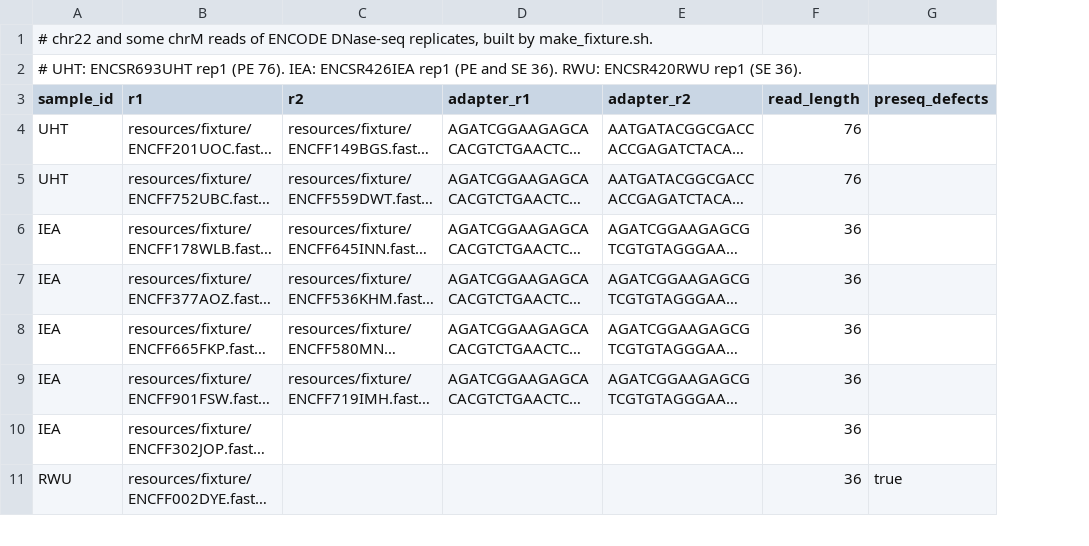
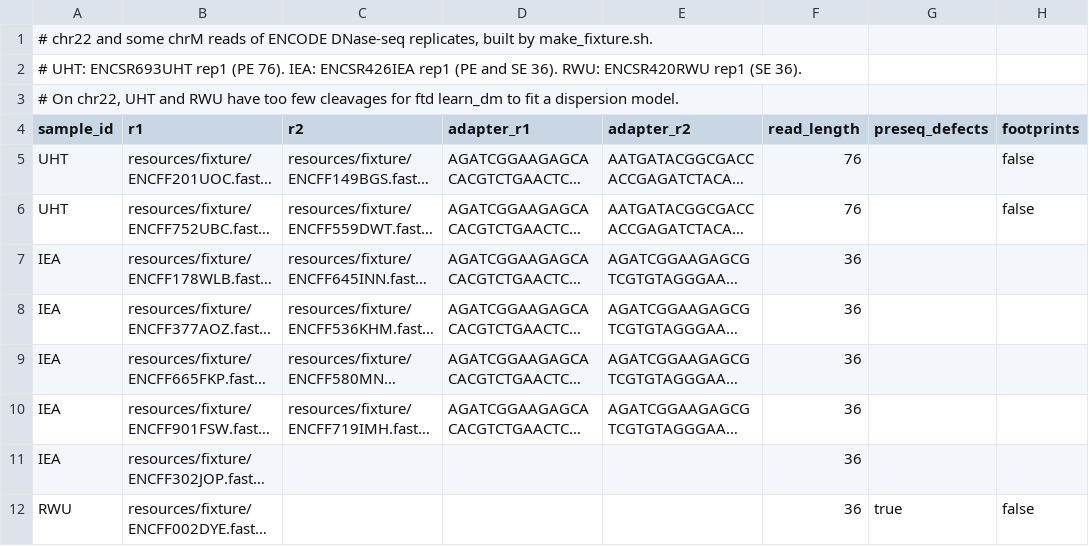
Before and after one commit to ramirc0/dnase-smk, a TSV file: .tests/integration/samples.tsv, drawn as a sheet; only a part is shown; long unchanged cells end in …; addresses are those after the commit; the diff names each change by its address in the sheet, - before the commit and + after, or states it on an @@ line.

Commit message:
Learn dispersion models and call footprints, tested against ENCODE
A footprints sheet column skips samples too shallow for learn_dm, whose pwlf fit is then singular.

```diff
--- a/.tests/integration/samples.tsv
+++ b/.tests/integration/samples.tsv
+column H (footprints), rows 5-12: false | false |  |  |  |  |  | false
+row 3: # On chr22, UHT and RWU have too few cleavages for ftd learn_dm to fit a dispersion model.
```
Also changed, not shown: config/samples.example.tsv, 6 other files.
